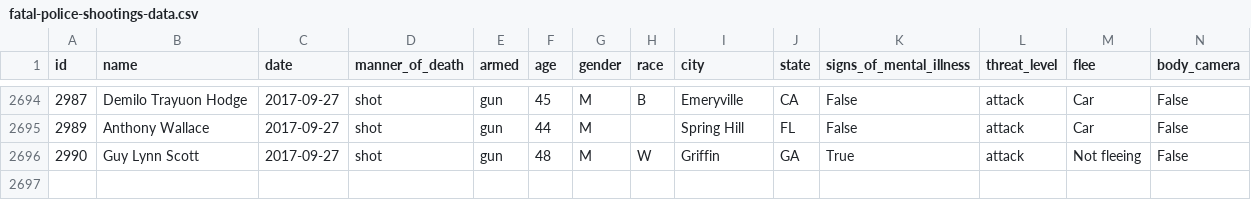
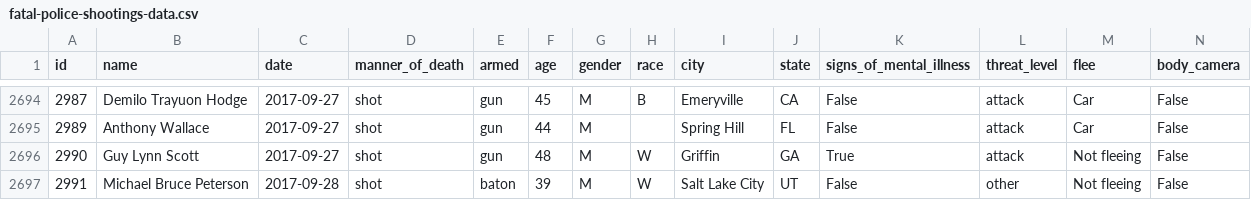
Before and after one commit to joshbegley/wapo-police-shootings, a CSV file: fatal-police-shootings-data.csv, drawn as a sheet; only a part is shown, gaps mark what is left out; the diff names each change by its address in the sheet, - before the commit and + after, or states it on an @@ line.

Commit message:
automatic updates

```diff
--- a/fatal-police-shootings-data.csv
+++ b/fatal-police-shootings-data.csv
+row 2697: 2991 | Michael Bruce Peterson | 2017-09-28 | shot | baton | 39 | M | W | Salt Lake City | UT | False | other | Not fleeing | False
```
